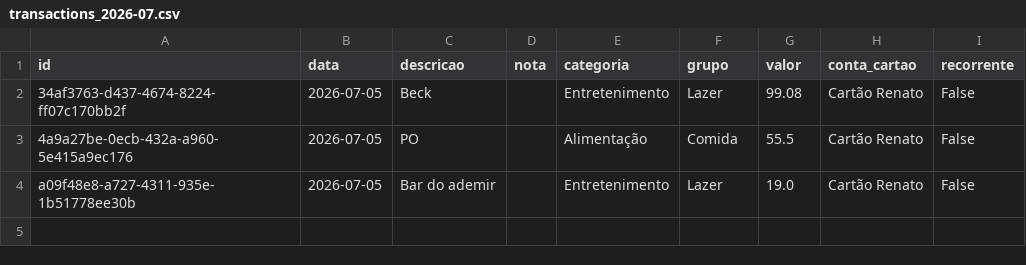
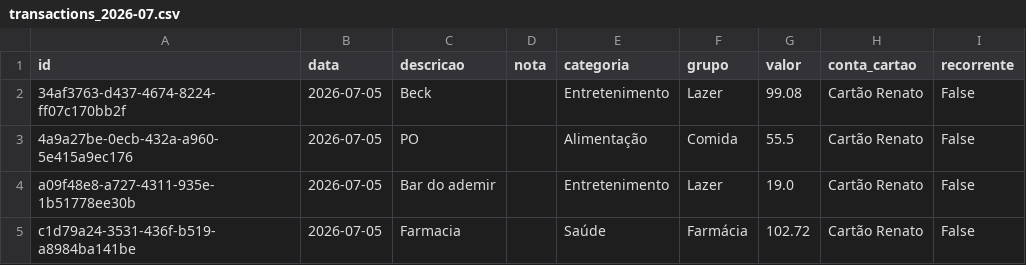
Before and after one commit to czrstar/finance-dashboard-zappro, a CSV file: data/monthly/transactions_2026-07.csv, drawn as a sheet.

Commit message:
auto: update data/monthly/transactions_2026-07.csv

```diff
--- a/data/monthly/transactions_2026-07.csv
+++ b/data/monthly/transactions_2026-07.csv
@@ -4 +4,2 @@ id,data,descricao,nota,categoria,grupo,valor,conta_cartao,recorrente
 a09f48e8-a727-4311-935e-1b51778ee30b,2026-07-05,Bar do ademir,,Entretenimento,Lazer,19.0,Cartão Renato,False
+c1d79a24-3531-436f-b519-a8984ba141be,2026-07-05,Farmacia,,Saúde,Farmácia,102.72,Cartão Renato,False
```
